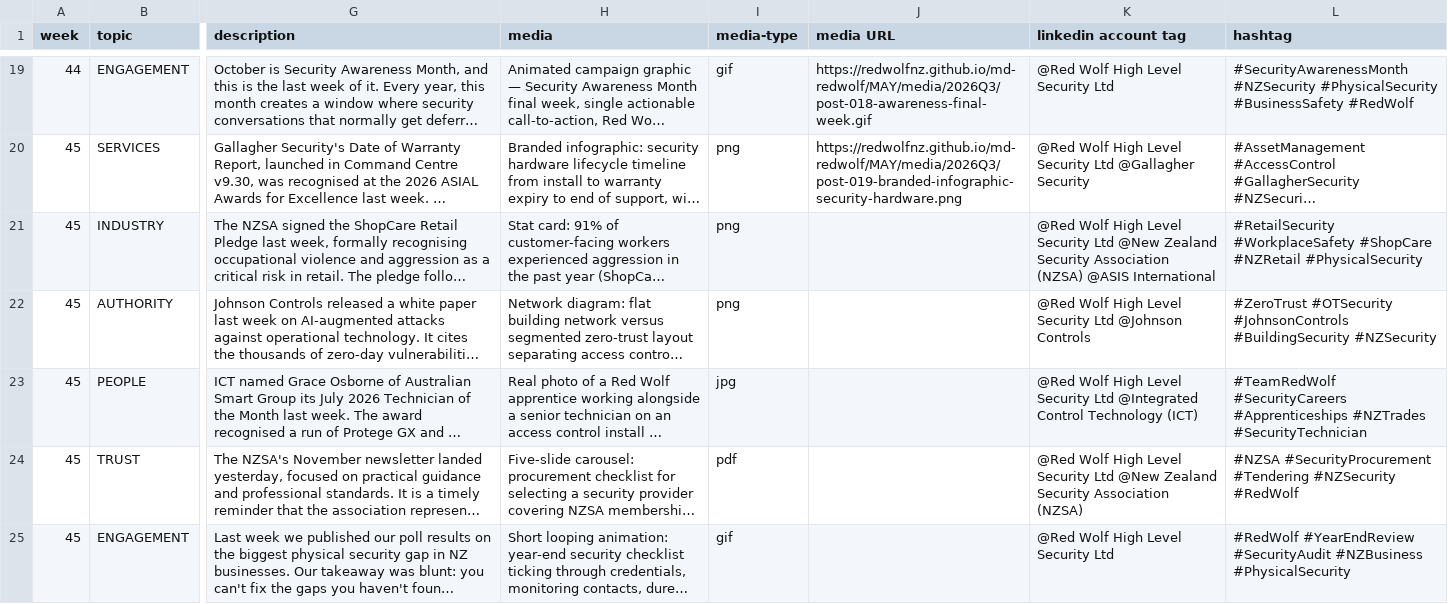
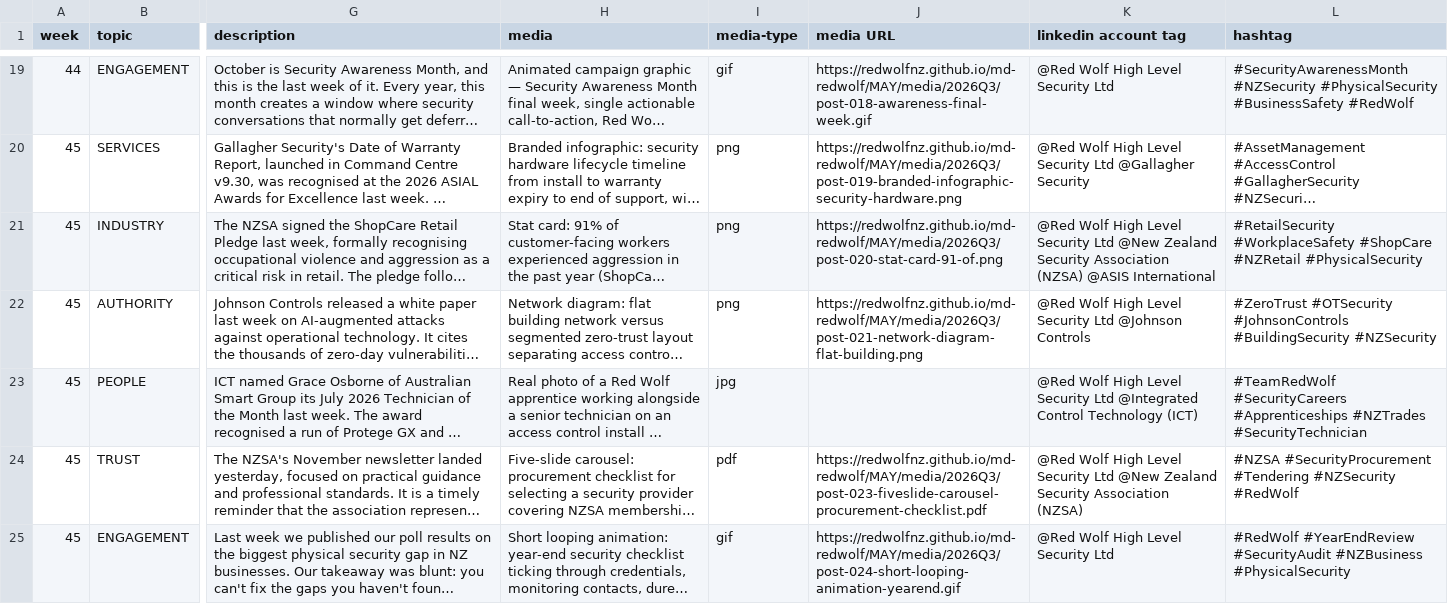
Before and after one commit to redwolfnz/md-redwolf, a CSV file: COULD/TABLE-2026Q3.csv, drawn as a sheet; only a part is shown, gaps mark what is left out; long unchanged cells end in …; the diff names each change by its address in the sheet, - before the commit and + after, or states it on an @@ line.

```diff
--- a/COULD/TABLE-2026Q3.csv
+++ b/COULD/TABLE-2026Q3.csv
-J21 (media URL): (empty)
+J21 (media URL): https://redwolfnz.github.io/md-redwolf/MAY/media/2026Q3/post-020-stat-card-91-of.png
-J22 (media URL): (empty)
+J22 (media URL): https://redwolfnz.github.io/md-redwolf/MAY/media/2026Q3/post-021-network-diagram-flat-building.png
-J24 (media URL): (empty)
+J24 (media URL): https://redwolfnz.github.io/md-redwolf/MAY/media/2026Q3/post-023-fiveslide-carousel-procurement-checklist.pdf
-J25 (media URL): (empty)
+J25 (media URL): https://redwolfnz.github.io/md-redwolf/MAY/media/2026Q3/post-024-short-looping-animation-yearend.gif
```
Also changed, not shown: 9 other files.
